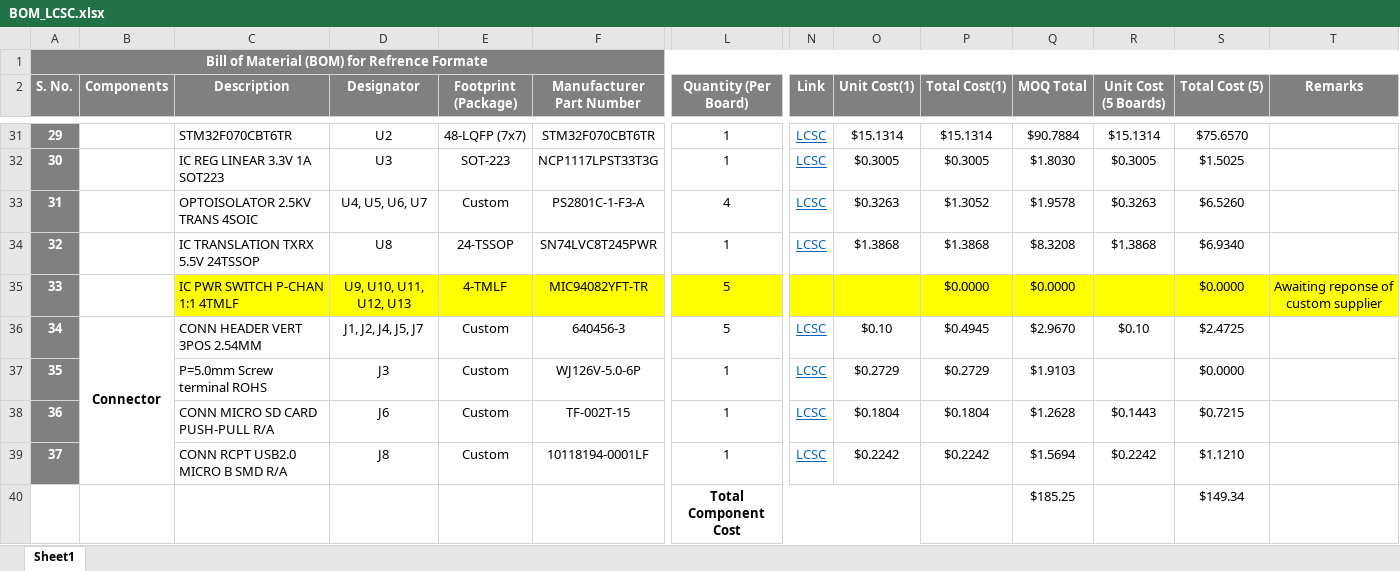
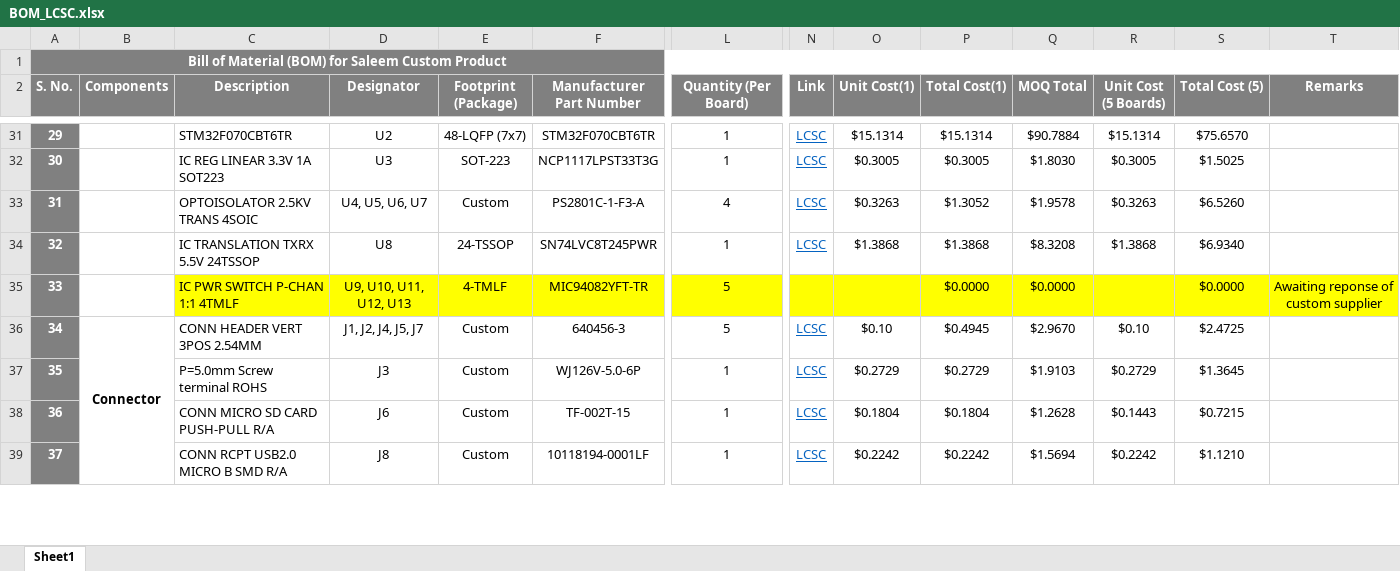
Before and after one commit to eSpark-Backup/saleemd-customproduct, an Excel workbook: Deliverables/BOM/BOM_LCSC.xlsx, sheet Sheet1, drawn as a sheet; only a part is shown, gaps mark what is left out; values as stored, in another font and other column widths than the file's, no borders; conditional formats not drawn; removed rows and columns are numbered as before the commit, all else as after; rows hold the shown columns only; the diff covers the shown part only; the diff names each change by its address in the sheet, - before the commit and + after, or states it on an @@ line.

```diff
--- a/Deliverables/BOM/BOM_LCSC.xlsx (sheet Sheet1)
+++ b/Deliverables/BOM/BOM_LCSC.xlsx (sheet Sheet1)
-A1 (S. No.): …(BOM) for Refrence Formate
+A1 (S. No.): …(BOM) for Saleem Custom Product
-R37 (Unit Cost (5 Boards)): (empty)
+R37 (Unit Cost (5 Boards)): $0.2729
-S37 (Total Cost (5)): $0.0000
+S37 (Total Cost (5)): $1.3645
-row 40:  |  |  |  |  |  | Total Component Cost |  |  |  | $185.25 |  | $149.34
```
Also changed, not shown: 2 added rows, 1 removed row, 7 edited cells and cell formats elsewhere in this sheet, 14 other files.
